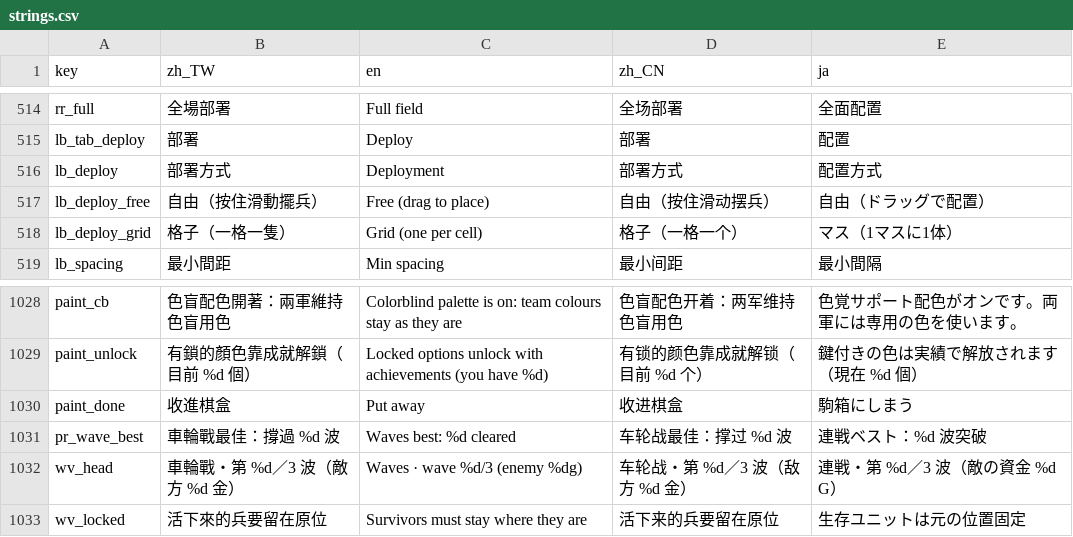
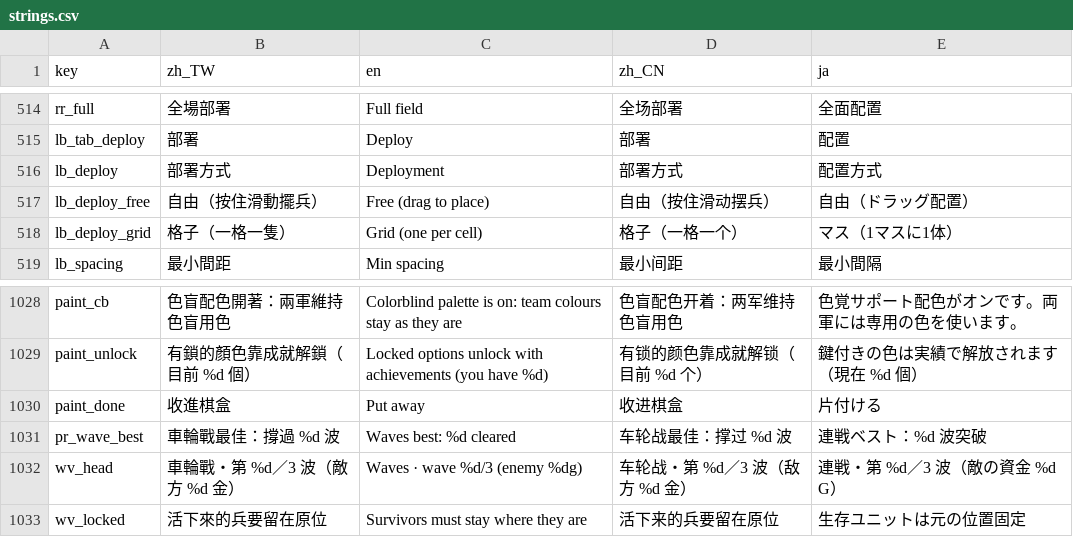
Before and after one commit to timmyweistudy-design/no-take-backs, a CSV file: game/data/strings.csv, drawn as a sheet; only a part is shown, gaps mark what is left out.

```diff
--- a/game/data/strings.csv
+++ b/game/data/strings.csv
@@ -519,3 +519,3 @@ lb_tab_deploy,部署,Deploy,部署,配置
 lb_deploy,部署方式,Deployment,部署方式,配置方式
-lb_deploy_free,自由（按住滑動擺兵）,Free (drag to place),自由（按住滑动摆兵）,自由（ドラッグで配置）
+lb_deploy_free,自由（按住滑動擺兵）,Free (drag to place),自由（按住滑动摆兵）,自由（ドラッグ配置）
 lb_deploy_grid,格子（一格一隻）,Grid (one per cell),格子（一格一个）,マス（1マスに1体）
@@ -1032,3 +1032,3 @@ paint_cb,色盲配色開著：兩軍維持色盲用色,Colorblind palette is on:
 paint_unlock,有鎖的顏色靠成就解鎖（目前 %d 個）,Locked options unlock with achievements (you have %d),有锁的颜色靠成就解锁（目前 %d 个）,鍵付きの色は実績で解放されます（現在 %d 個）
-paint_done,收進棋盒,Put away,收进棋盒,駒箱にしまう
+paint_done,收進棋盒,Put away,收进棋盒,片付ける
 pr_wave_best,車輪戰最佳：撐過 %d 波,Waves best: %d cleared,车轮战最佳：撑过 %d 波,連戦ベスト：%d 波突破
```
Also changed, not shown: 33 other files.
